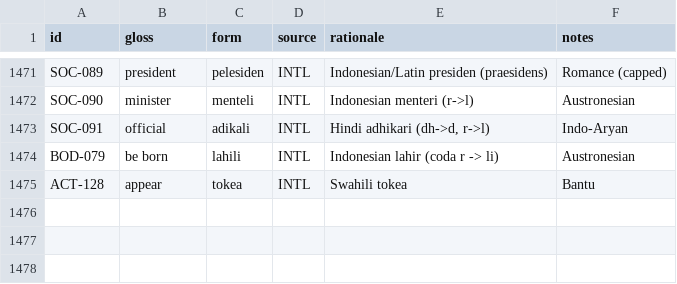
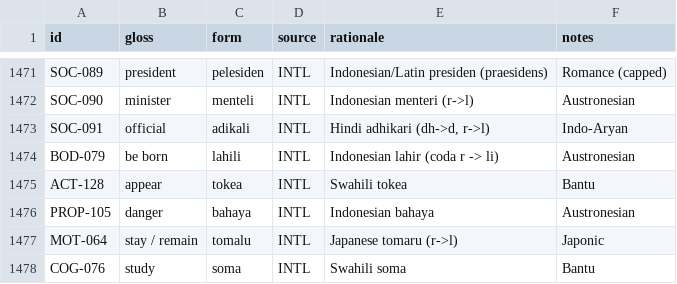
Before and after one commit to nichobbs/talo-lang, a TSV file: data/lexicon.tsv, drawn as a sheet; only a part is shown, gaps mark what is left out; the diff names each change by its address in the sheet, - before the commit and + after, or states it on an @@ line.

```diff
--- a/data/lexicon.tsv
+++ b/data/lexicon.tsv
+row 1476: PROP-105 | danger | bahaya | INTL | Indonesian bahaya | Austronesian
+row 1477: MOT-064 | stay / remain | tomalu | INTL | Japanese tomaru (r->l) | Japonic
+row 1478: COG-076 | study | soma | INTL | Swahili soma | Bantu
```
Also changed, not shown: data/concepts.tsv, 4 other files.
